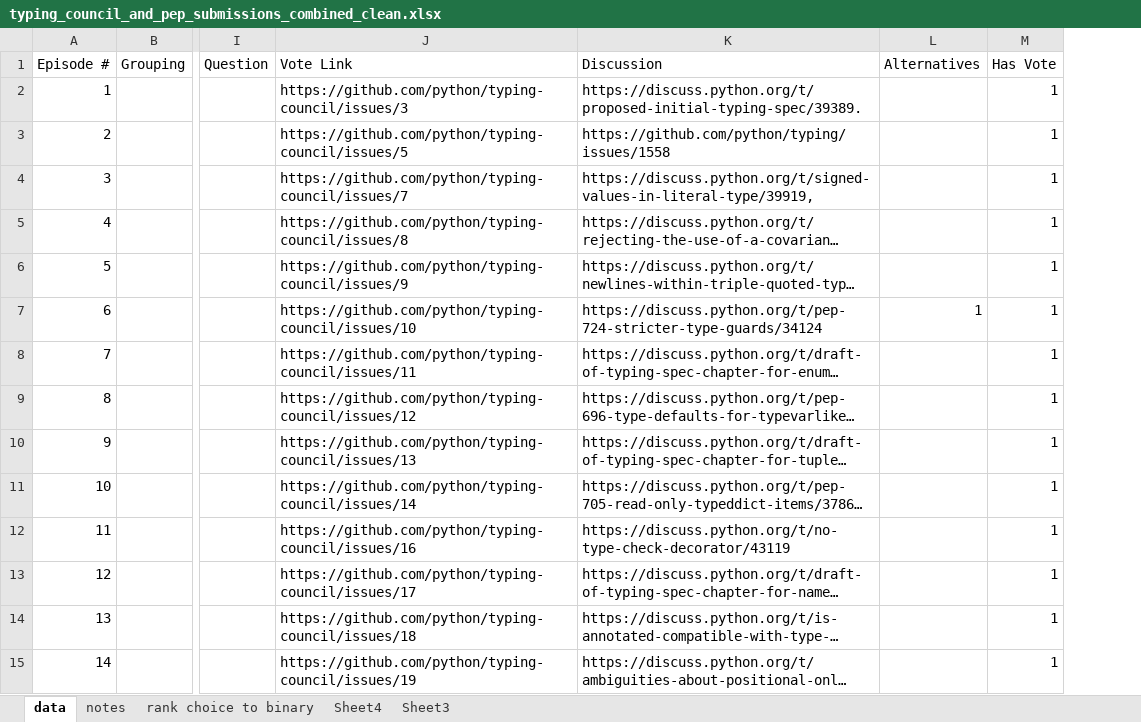
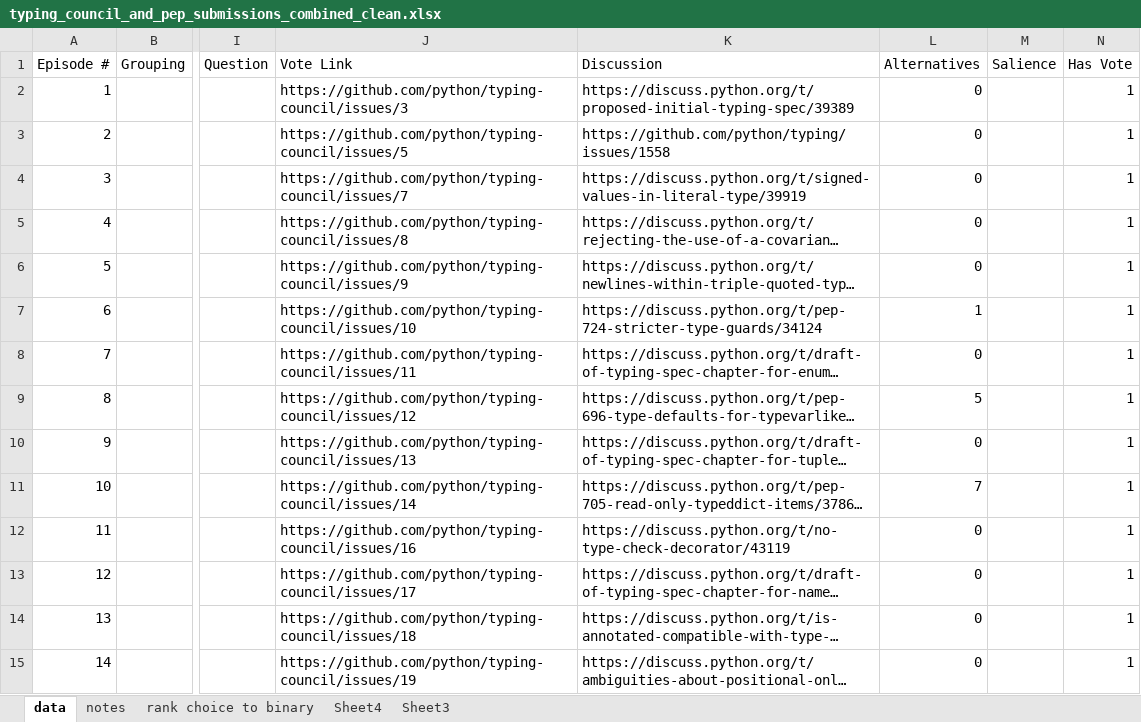
Before and after one commit to darthoutis/consensus, an Excel workbook: typing_council_and_pep_submissions_combined_clean.xlsx, sheet data, drawn as a sheet; only a part is shown, gaps mark what is left out; long unchanged cells end in …; values as stored, in another font and other column widths than the file's, no borders; conditional formats not drawn; the diff covers the shown part only; the diff names each change by its address in the sheet, - before the commit and + after, or states it on an @@ line.

Commit message:
updated notebooks and excel

```diff
--- a/typing_council_and_pep_submissions_combined_clean.xlsx (sheet data)
+++ b/typing_council_and_pep_submissions_combined_clean.xlsx (sheet data)
+column M (Salience), empty
-K2 (Discussion): https://discuss.python.org/t/proposed-initial-typing-spec/39389.
+K2 (Discussion): https://discuss.python.org/t/proposed-initial-typing-spec/39389
-L2:L6 (Alternatives): (empty)
+L2:L6 (Alternatives): 0
-K4 (Discussion): https://discuss.python.org/t/signed-values-in-literal-type/39919,
+K4 (Discussion): https://discuss.python.org/t/signed-values-in-literal-type/39919
-L8 (Alternatives): (empty)
+L8 (Alternatives): 0
-L9 (Alternatives): (empty)
+L9 (Alternatives): 5
-L10 (Alternatives): (empty)
+L10 (Alternatives): 0
-L11 (Alternatives): (empty)
+L11 (Alternatives): 7
-L12:L15 (Alternatives): (empty)
+L12:L15 (Alternatives): 0
```
Also changed, not shown: 72 edited cells elsewhere in this sheet, sheet notes, formulas that keep their value, 9 other files.
